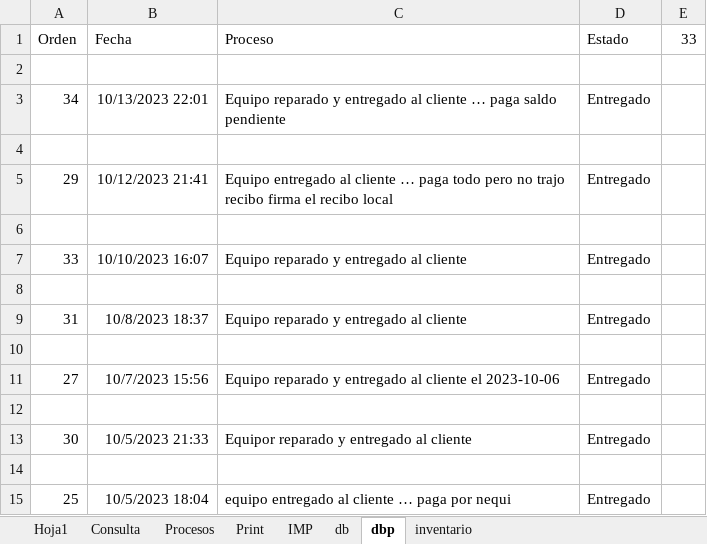
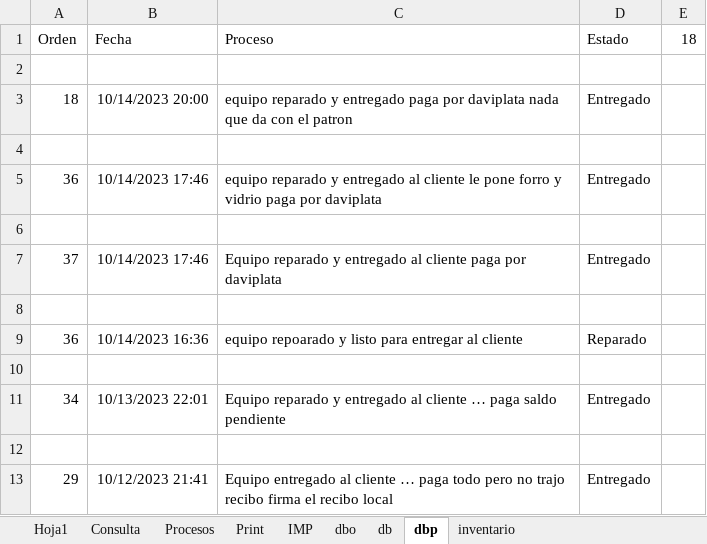
Before and after one commit to armandLizarazo/gtech, an Excel workbook: jonathan/cst.xlsm, sheet dbp, drawn as a sheet; only a part is shown; the shorter side is filled out with more unchanged rows; values as stored, in another font and other column widths than the file's, no borders; table styles not drawn; the diff names each change by its address in the sheet, - before the commit and + after, or states it on an @@ line.

```diff
--- a/jonathan/cst.xlsm (sheet dbp)
+++ b/jonathan/cst.xlsm (sheet dbp)
@@ sheet tab unhidden: dbo @@
-E1: 33
+E1: 18
+row 2: (empty)
+row 3: 18 | 10/14/2023 20:00 | equipo reparado y entregado paga por daviplata nada que da con el patron | Entregado
+row 4: (empty)
+row 5: 36 | 10/14/2023 17:46 | equipo reparado y entregado al cliente le pone forro y vidrio paga por daviplata | Entregado
+row 6: (empty)
+row 7: 37 | 10/14/2023 17:46 | Equipo reparado y entregado al cliente paga por daviplata | Entregado
+row 8: (empty)
+row 9: 36 | 10/14/2023 16:36 | equipo repoarado y listo para entregar al cliente | Reparado
```
Also changed, not shown: sheet db, sheet Consulta, sheet Hoja1, sheet Print, sheet Procesos, 2 other files.
